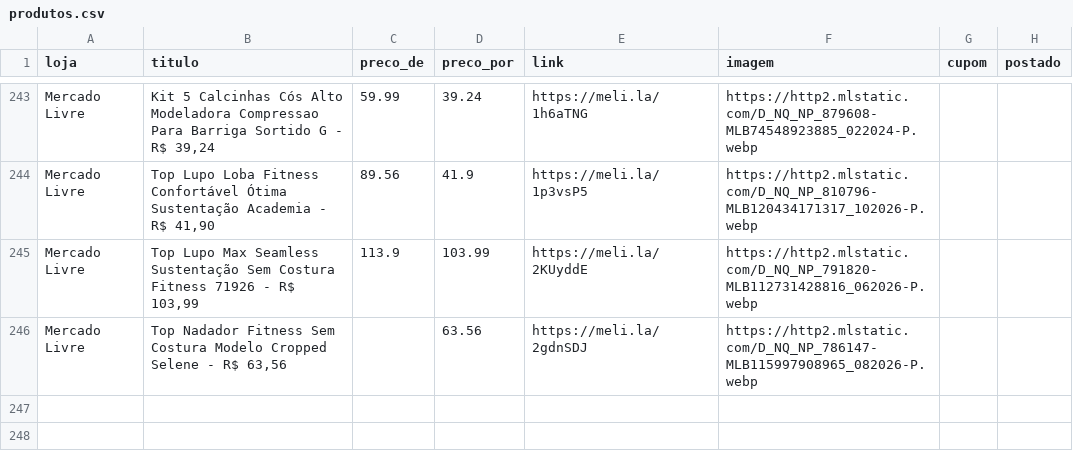
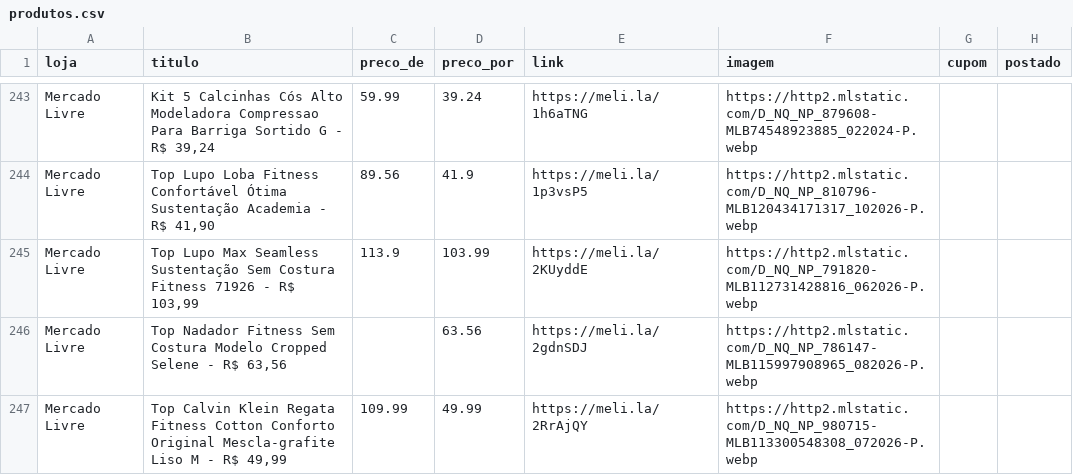
Before and after one commit to sidneifs/promo, a CSV file: produtos.csv, drawn as a sheet; only a part is shown, gaps mark what is left out; the diff names each change by its address in the sheet, - before the commit and + after, or states it on an @@ line.

Commit message:
atualiza produtos 2026-11-12 23:25

```diff
--- a/produtos.csv
+++ b/produtos.csv
+row 247: Mercado Livre | Top Calvin Klein Regata Fitness Cotton Conforto Original Mescla-grafite Liso M - R$ 49,99 | 109.99 | 49.99 | https://meli.la/2RrAjQY | https://http2.mlstatic.com/D_NQ_NP_980715-MLB113300548308_072026-P.webp
```
